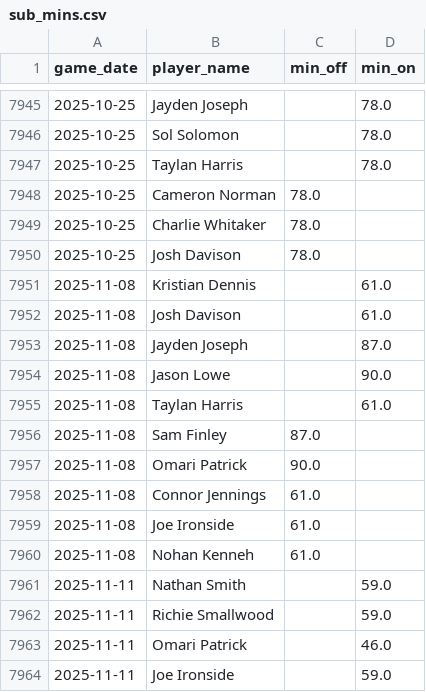
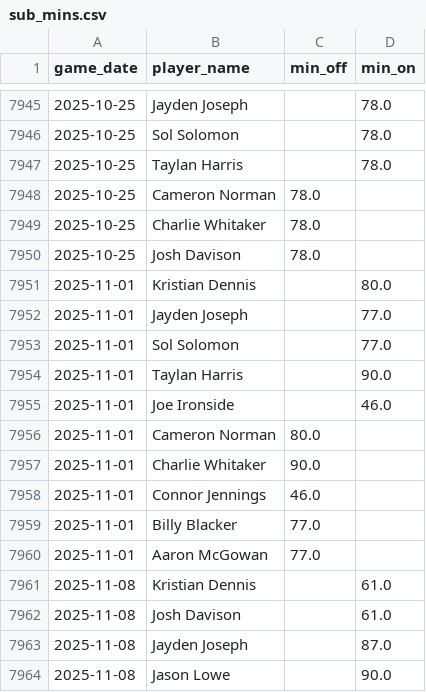
Before and after one commit to petebrown/data-updater, a CSV file: data/sub_mins.csv, drawn as a sheet; only a part is shown, gaps mark what is left out; the shorter side is filled out with more unchanged rows; the diff names each change by its address in the sheet, - before the commit and + after, or states it on an @@ line.

```diff
--- a/data/sub_mins.csv
+++ b/data/sub_mins.csv
+row 7951: 2025-11-01 | Kristian Dennis |  | 80.0
+row 7952: 2025-11-01 | Jayden Joseph |  | 77.0
+row 7953: 2025-11-01 | Sol Solomon |  | 77.0
+row 7954: 2025-11-01 | Taylan Harris |  | 90.0
+row 7955: 2025-11-01 | Joe Ironside |  | 46.0
+row 7956: 2025-11-01 | Cameron Norman | 80.0
+row 7957: 2025-11-01 | Charlie Whitaker | 90.0
+row 7958: 2025-11-01 | Connor Jennings | 46.0
+row 7959: 2025-11-01 | Billy Blacker | 77.0
+row 7960: 2025-11-01 | Aaron McGowan | 77.0
```
Also changed, not shown: data/goals.csv, data/subs.csv, 2 other files.
